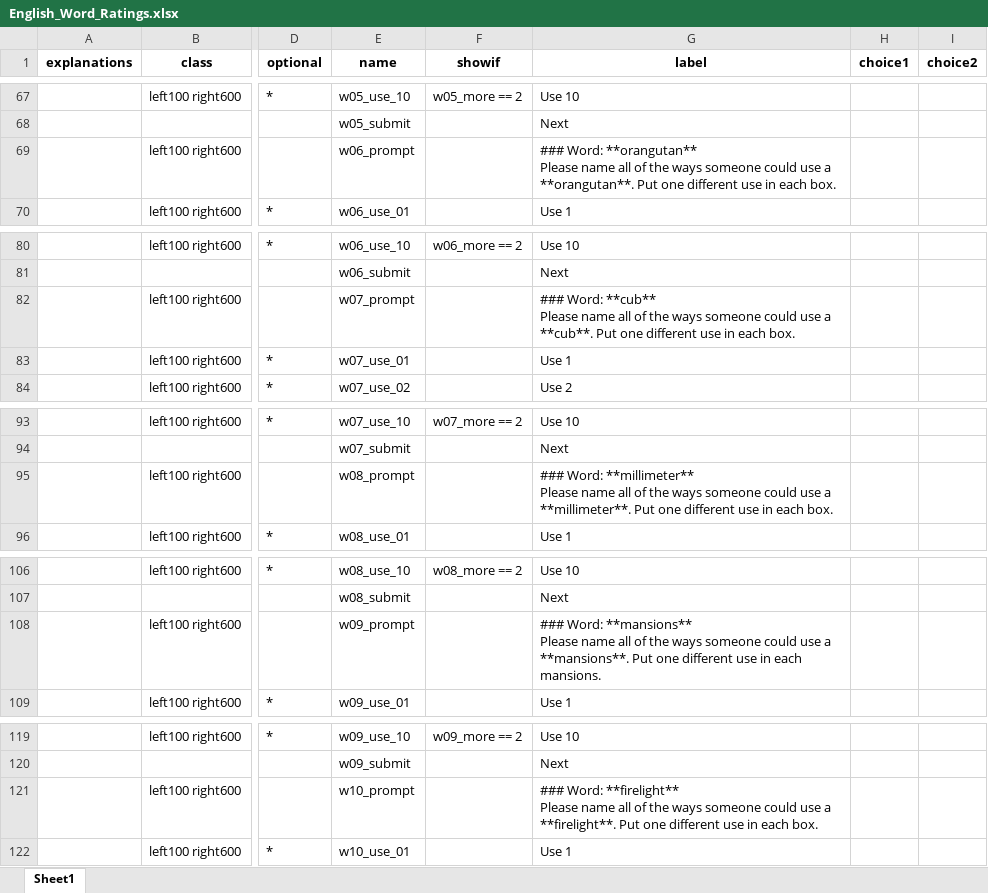
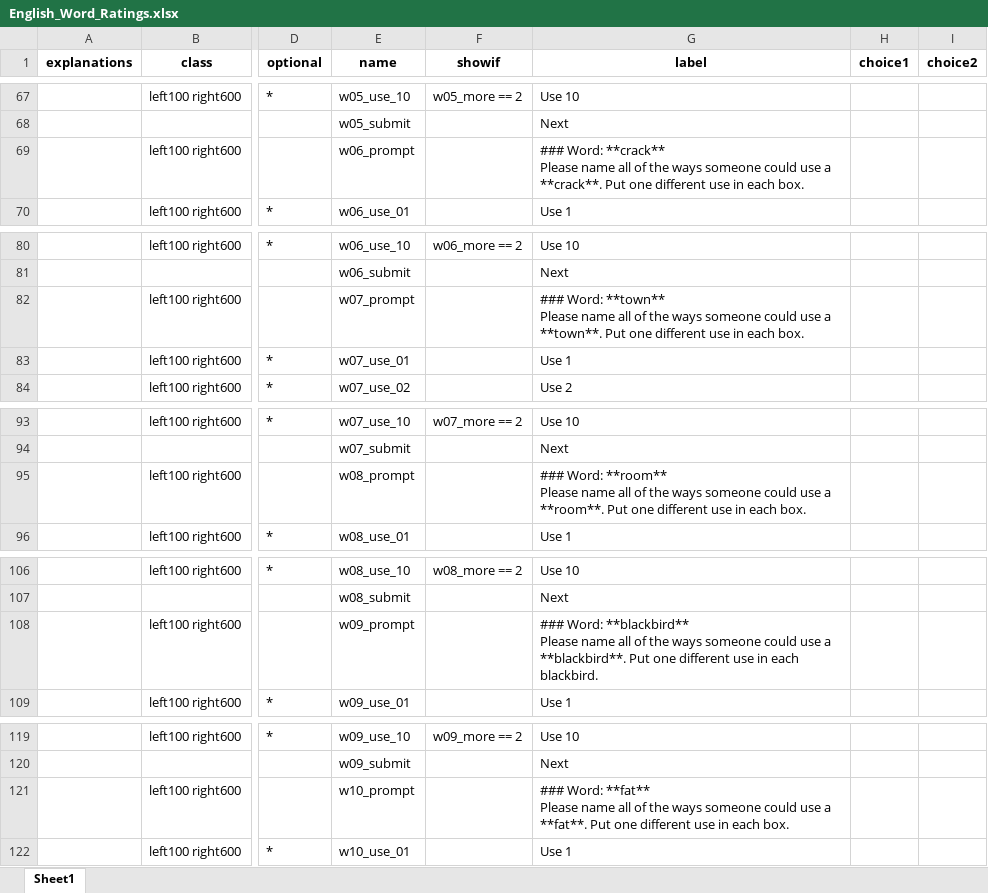
Before and after one commit to many-languages/ManyUses, an Excel workbook: 02-Task/English/English_Word_Ratings.xlsx, sheet Sheet1, drawn as a sheet; only a part is shown, gaps mark what is left out; values as stored, in another font and other column widths than the file's, no borders; ↵ is a line break in a cell; the diff covers the shown part only; the diff names each change by its address in the sheet, - before the commit and + after, or states it on an @@ line.

```diff
--- a/02-Task/English/English_Word_Ratings.xlsx (sheet Sheet1)
+++ b/02-Task/English/English_Word_Ratings.xlsx (sheet Sheet1)
-G69 (label): ### Word: **orangutan** ↵ Please name all of the ways someone could use a **orangutan**. Put one…
+G69 (label): ### Word: **crack** ↵ Please name all of the ways someone could use a **crack**. Put one…
-G82 (label): ### Word: **cub** ↵ Please name all of the ways someone could use a **cub**. Put one…
+G82 (label): ### Word: **town** ↵ Please name all of the ways someone could use a **town**. Put one…
-G95 (label): ### Word: **millimeter** ↵ Please name all of the ways someone could use a **millimeter**. Put one…
+G95 (label): ### Word: **room** ↵ Please name all of the ways someone could use a **room**. Put one…
-G108 (label): ### Word: **mansions** ↵ Please name all of the ways someone could use a **mansions**. Put one different use in each mansions.
+G108 (label): ### Word: **blackbird** ↵ Please name all of the ways someone could use a **blackbird**. Put one different use in each blackbird.
-G121 (label): ### Word: **firelight** ↵ Please name all of the ways someone could use a **firelight**. Put one…
+G121 (label): ### Word: **fat** ↵ Please name all of the ways someone could use a **fat**. Put one…
```
Also changed, not shown: 5 edited cells elsewhere in this sheet, 02-Task/English/English_Word_Ratings_2.xlsx, 02-Task/English/English_Word_Ratings_3.xlsx, 7 other files.
